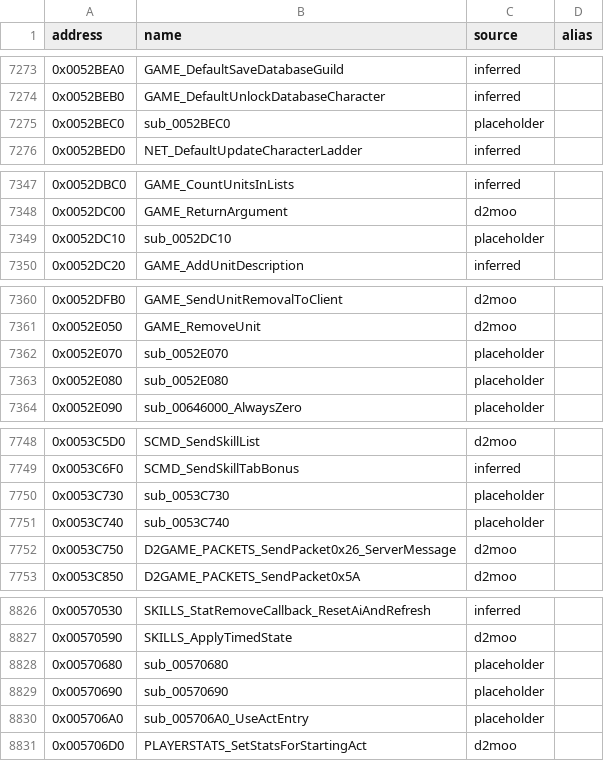
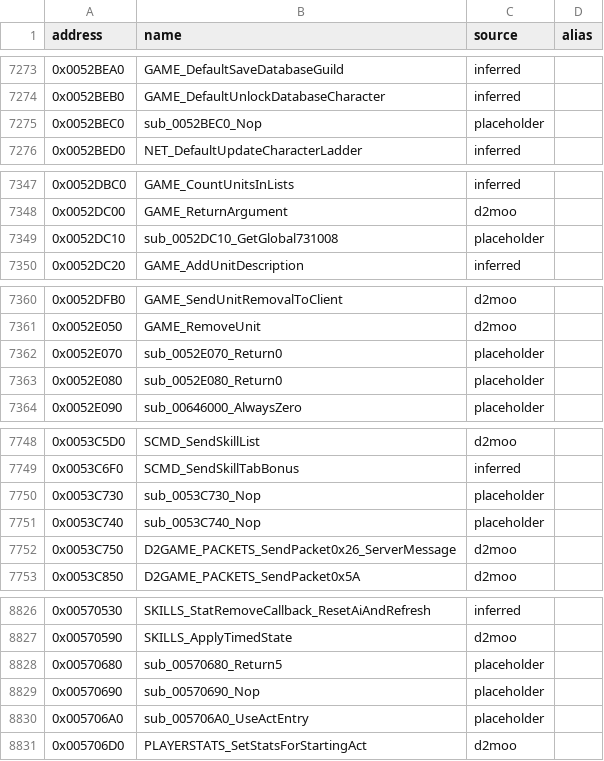
Before and after one commit to CaptainLegbreak/Iblis-Codex, a CSV file: names.csv, drawn as a sheet; only a part is shown, gaps mark what is left out; the diff covers the shown part only.

```diff
--- a/names.csv
+++ b/names.csv
@@ -7274,3 +7274,3 @@ address,name,source,alias
 0x0052BEB0,GAME_DefaultUnlockDatabaseCharacter,inferred,
-0x0052BEC0,sub_0052BEC0,placeholder,
+0x0052BEC0,sub_0052BEC0_Nop,placeholder,
 0x0052BED0,NET_DefaultUpdateCharacterLadder,inferred,
@@ -7348,3 +7348,3 @@ address,name,source,alias
 0x0052DC00,GAME_ReturnArgument,d2moo,
-0x0052DC10,sub_0052DC10,placeholder,
+0x0052DC10,sub_0052DC10_GetGlobal731008,placeholder,
 0x0052DC20,GAME_AddUnitDescription,inferred,
@@ -7361,4 +7361,4 @@ address,name,source,alias
 0x0052E050,GAME_RemoveUnit,d2moo,
-0x0052E070,sub_0052E070,placeholder,
-0x0052E080,sub_0052E080,placeholder,
+0x0052E070,sub_0052E070_Return0,placeholder,
+0x0052E080,sub_0052E080_Return0,placeholder,
 0x0052E090,sub_00646000_AlwaysZero,placeholder,
@@ -7749,4 +7749,4 @@ address,name,source,alias
 0x0053C6F0,SCMD_SendSkillTabBonus,inferred,
-0x0053C730,sub_0053C730,placeholder,
-0x0053C740,sub_0053C740,placeholder,
+0x0053C730,sub_0053C730_Nop,placeholder,
+0x0053C740,sub_0053C740_Nop,placeholder,
 0x0053C750,D2GAME_PACKETS_SendPacket0x26_ServerMessage,d2moo,
@@ -8827,4 +8827,4 @@ address,name,source,alias
 0x00570590,SKILLS_ApplyTimedState,d2moo,
-0x00570680,sub_00570680,placeholder,
-0x00570690,sub_00570690,placeholder,
+0x00570680,sub_00570680_Return5,placeholder,
+0x00570690,sub_00570690_Nop,placeholder,
 0x005706A0,sub_005706A0_UseActEntry,placeholder,
```
Also changed, not shown: 28 edited cells elsewhere in this file, 24 other files.
